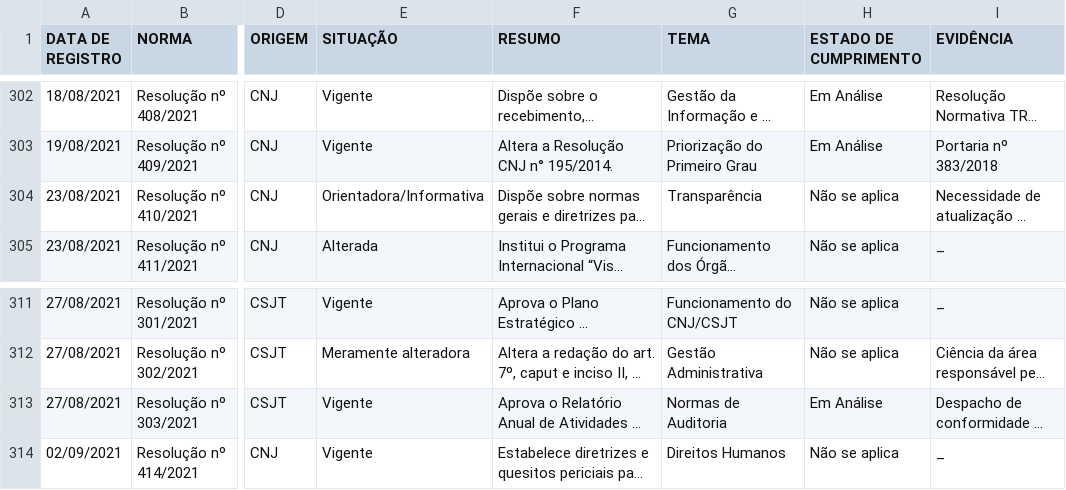
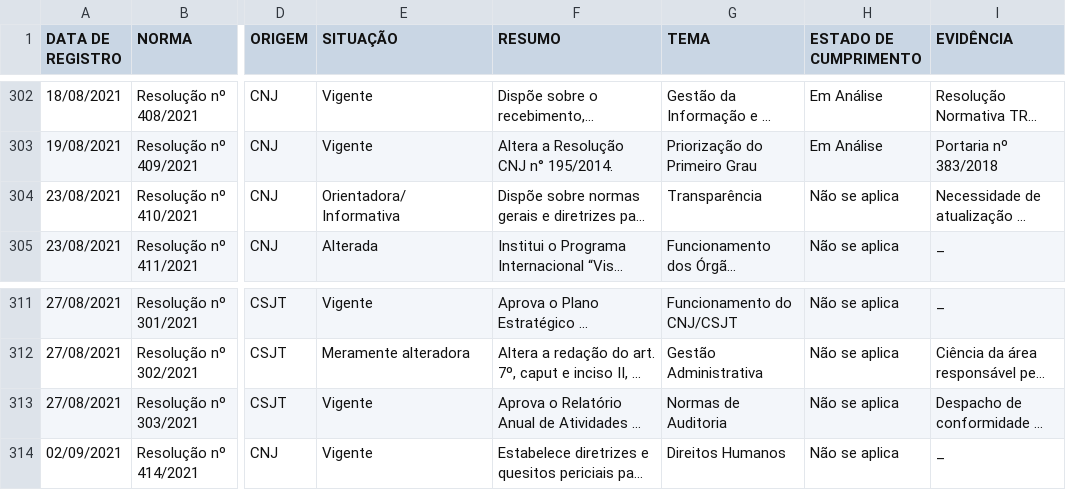
Before and after one commit to enioacl/conformidade, a CSV file: Dados.csv, drawn as a sheet; only a part is shown, gaps mark what is left out; long unchanged cells end in …; the diff covers the shown part only; the diff names each change by its address in the sheet, - before the commit and + after, or states it on an @@ line.

```diff
--- a/Dados.csv
+++ b/Dados.csv
-E304 (SITUAÇÃO): Orientadora/Informativa
+E304 (SITUAÇÃO): Orientadora/ Informativa
-H313 (ESTADO DE CUMPRIMENTO): Em Análise
+H313 (ESTADO DE CUMPRIMENTO): Não se aplica
```
Also changed, not shown: 10 edited cells elsewhere in this file.
